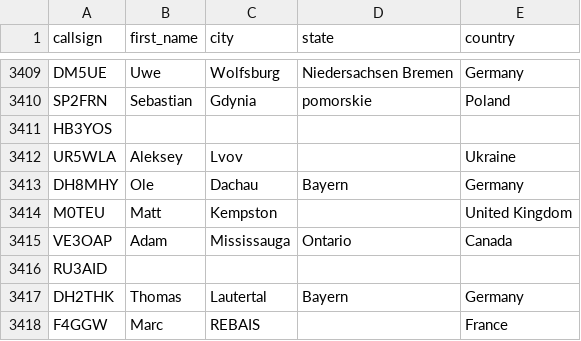
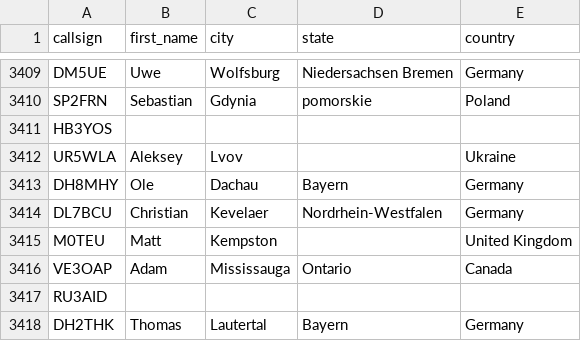
Before and after one commit to DMR-Database/dmr-database-appdata, a CSV file: dapnet.csv, drawn as a sheet; only a part is shown, gaps mark what is left out; the shorter side is filled out with more unchanged rows; the diff names each change by its address in the sheet, - before the commit and + after, or states it on an @@ line.

```diff
--- a/dapnet.csv
+++ b/dapnet.csv
+row 3414: DL7BCU | Christian | Kevelaer | Nordrhein-Westfalen | Germany
```
Also changed, not shown: 1 other file.
